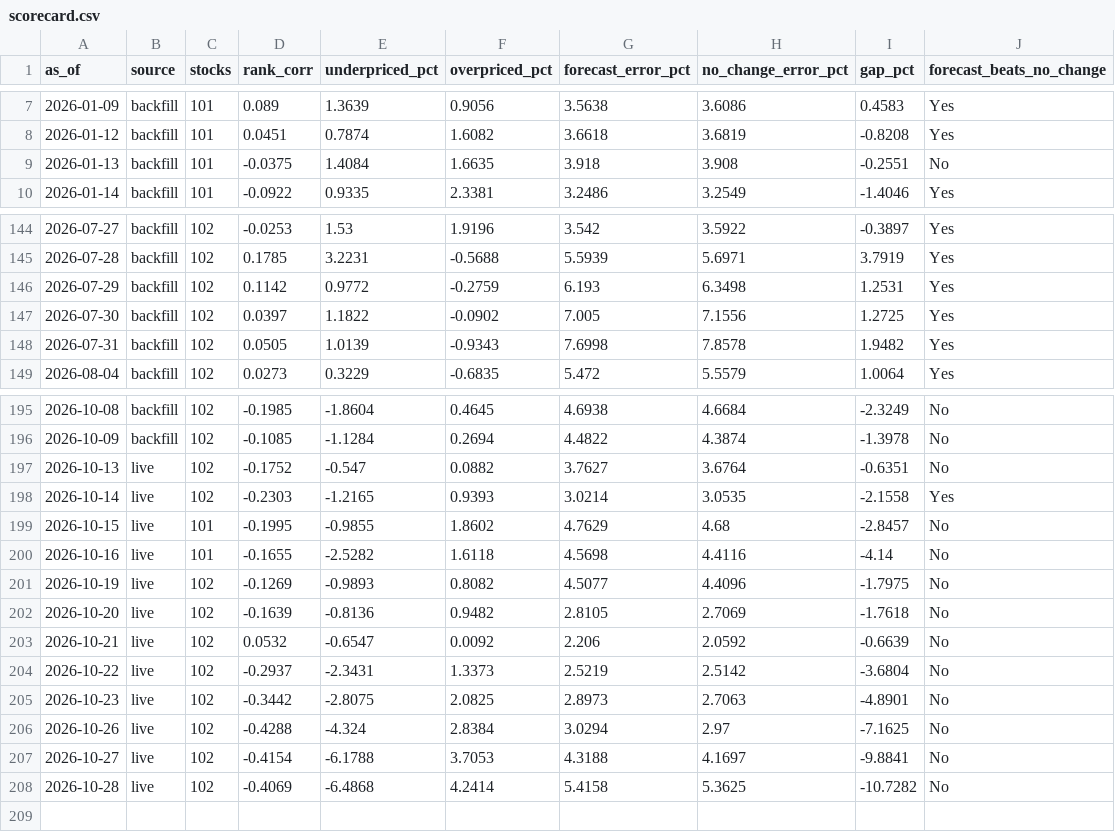
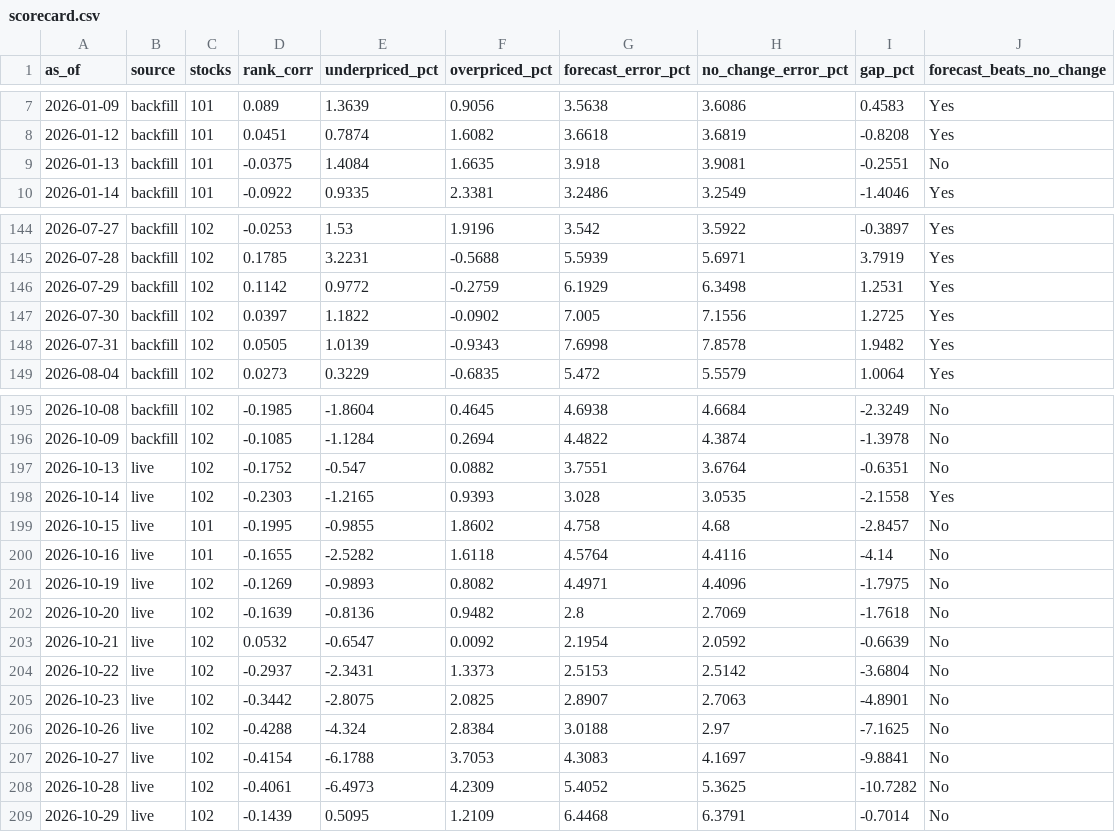
Before and after one commit to connormcginty12-alt/tsx-value-check, a CSV file: scorecard.csv, drawn as a sheet; only a part is shown, gaps mark what is left out.

```diff
--- a/scorecard.csv
+++ b/scorecard.csv
@@ -8,3 +8,3 @@ as_of,source,stocks,rank_corr,underpriced_pct,overpriced_pct,forecast_error_pct,
 2026-01-12,backfill,101,0.0451,0.7874,1.6082,3.6618,3.6819,-0.8208,Yes
-2026-01-13,backfill,101,-0.0375,1.4084,1.6635,3.918,3.908,-0.2551,No
+2026-01-13,backfill,101,-0.0375,1.4084,1.6635,3.918,3.9081,-0.2551,No
 2026-01-14,backfill,101,-0.0922,0.9335,2.3381,3.2486,3.2549,-1.4046,Yes
@@ -145,3 +145,3 @@ as_of,source,stocks,rank_corr,underpriced_pct,overpriced_pct,forecast_error_pct,
 2026-07-28,backfill,102,0.1785,3.2231,-0.5688,5.5939,5.6971,3.7919,Yes
-2026-07-29,backfill,102,0.1142,0.9772,-0.2759,6.193,6.3498,1.2531,Yes
+2026-07-29,backfill,102,0.1142,0.9772,-0.2759,6.1929,6.3498,1.2531,Yes
 2026-07-30,backfill,102,0.0397,1.1822,-0.0902,7.005,7.1556,1.2725,Yes
@@ -196,13 +196,14 @@ as_of,source,stocks,rank_corr,underpriced_pct,overpriced_pct,forecast_error_pct,
 2026-10-09,backfill,102,-0.1085,-1.1284,0.2694,4.4822,4.3874,-1.3978,No
-2026-10-13,live,102,-0.1752,-0.547,0.0882,3.7627,3.6764,-0.6351,No
-2026-10-14,live,102,-0.2303,-1.2165,0.9393,3.0214,3.0535,-2.1558,Yes
-2026-10-15,live,101,-0.1995,-0.9855,1.8602,4.7629,4.68,-2.8457,No
-2026-10-16,live,101,-0.1655,-2.5282,1.6118,4.5698,4.4116,-4.14,No
-2026-10-19,live,102,-0.1269,-0.9893,0.8082,4.5077,4.4096,-1.7975,No
-2026-10-20,live,102,-0.1639,-0.8136,0.9482,2.8105,2.7069,-1.7618,No
-2026-10-21,live,102,0.0532,-0.6547,0.0092,2.206,2.0592,-0.6639,No
-2026-10-22,live,102,-0.2937,-2.3431,1.3373,2.5219,2.5142,-3.6804,No
-2026-10-23,live,102,-0.3442,-2.8075,2.0825,2.8973,2.7063,-4.8901,No
-2026-10-26,live,102,-0.4288,-4.324,2.8384,3.0294,2.97,-7.1625,No
-2026-10-27,live,102,-0.4154,-6.1788,3.7053,4.3188,4.1697,-9.8841,No
-2026-10-28,live,102,-0.4069,-6.4868,4.2414,5.4158,5.3625,-10.7282,No
+2026-10-13,live,102,-0.1752,-0.547,0.0882,3.7551,3.6764,-0.6351,No
+2026-10-14,live,102,-0.2303,-1.2165,0.9393,3.028,3.0535,-2.1558,Yes
+2026-10-15,live,101,-0.1995,-0.9855,1.8602,4.758,4.68,-2.8457,No
+2026-10-16,live,101,-0.1655,-2.5282,1.6118,4.5764,4.4116,-4.14,No
+2026-10-19,live,102,-0.1269,-0.9893,0.8082,4.4971,4.4096,-1.7975,No
+2026-10-20,live,102,-0.1639,-0.8136,0.9482,2.8,2.7069,-1.7618,No
+2026-10-21,live,102,0.0532,-0.6547,0.0092,2.1954,2.0592,-0.6639,No
+2026-10-22,live,102,-0.2937,-2.3431,1.3373,2.5153,2.5142,-3.6804,No
+2026-10-23,live,102,-0.3442,-2.8075,2.0825,2.8907,2.7063,-4.8901,No
+2026-10-26,live,102,-0.4288,-4.324,2.8384,3.0188,2.97,-7.1625,No
+2026-10-27,live,102,-0.4154,-6.1788,3.7053,4.3083,4.1697,-9.8841,No
+2026-10-28,live,102,-0.4061,-6.4973,4.2309,5.4052,5.3625,-10.7282,No
+2026-10-29,live,102,-0.1439,0.5095,1.2109,6.4468,6.3791,-0.7014,No
```
Also changed, not shown: earnings.csv, portfolio_value.csv, 15 other files.
